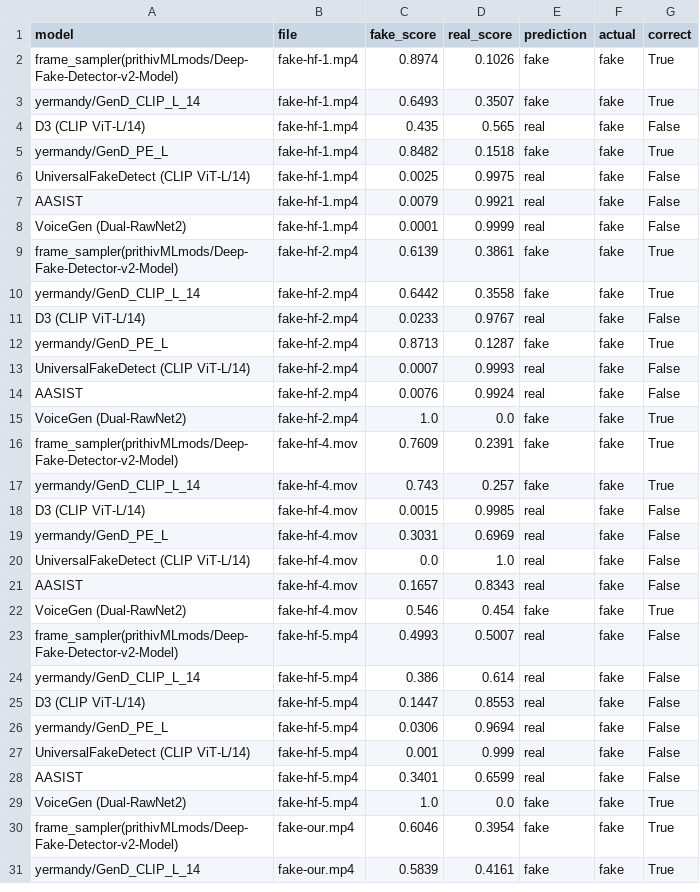
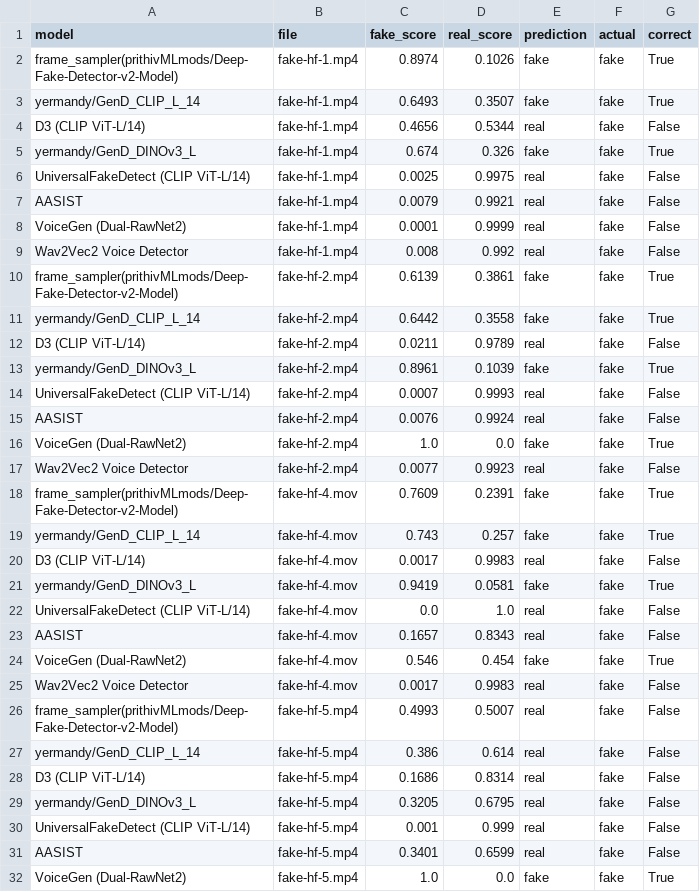
Before and after one commit to TaCertoIssoAI/deep-fake-detector, a CSV file: benchmark_results.csv, drawn as a sheet; only a part is shown; the shorter side is filled out with more unchanged rows; the diff covers the shown part only.

Commit message:
Remove GenD PE L to Dinov3

```diff
--- a/benchmark_results.csv
+++ b/benchmark_results.csv
@@ -3,4 +3,4 @@ frame_sampler(prithivMLmods/Deep-Fake-Detector-v2-Model),fake-hf-1.mp4,0.8974,0.
 yermandy/GenD_CLIP_L_14,fake-hf-1.mp4,0.6493,0.3507,fake,fake,True
-D3 (CLIP ViT-L/14),fake-hf-1.mp4,0.435,0.565,real,fake,False
-yermandy/GenD_PE_L,fake-hf-1.mp4,0.8482,0.1518,fake,fake,True
+D3 (CLIP ViT-L/14),fake-hf-1.mp4,0.4656,0.5344,real,fake,False
+yermandy/GenD_DINOv3_L,fake-hf-1.mp4,0.674,0.326,fake,fake,True
 UniversalFakeDetect (CLIP ViT-L/14),fake-hf-1.mp4,0.0025,0.9975,real,fake,False
@@ -8,6 +8,7 @@ AASIST,fake-hf-1.mp4,0.0079,0.9921,real,fake,False
 VoiceGen (Dual-RawNet2),fake-hf-1.mp4,0.0001,0.9999,real,fake,False
+Wav2Vec2 Voice Detector,fake-hf-1.mp4,0.008,0.992,real,fake,False
 frame_sampler(prithivMLmods/Deep-Fake-Detector-v2-Model),fake-hf-2.mp4,0.6139,0.3861,fake,fake,True
 yermandy/GenD_CLIP_L_14,fake-hf-2.mp4,0.6442,0.3558,fake,fake,True
-D3 (CLIP ViT-L/14),fake-hf-2.mp4,0.0233,0.9767,real,fake,False
-yermandy/GenD_PE_L,fake-hf-2.mp4,0.8713,0.1287,fake,fake,True
+D3 (CLIP ViT-L/14),fake-hf-2.mp4,0.0211,0.9789,real,fake,False
+yermandy/GenD_DINOv3_L,fake-hf-2.mp4,0.8961,0.1039,fake,fake,True
 UniversalFakeDetect (CLIP ViT-L/14),fake-hf-2.mp4,0.0007,0.9993,real,fake,False
@@ -15,6 +16,7 @@ AASIST,fake-hf-2.mp4,0.0076,0.9924,real,fake,False
 VoiceGen (Dual-RawNet2),fake-hf-2.mp4,1.0,0.0,fake,fake,True
+Wav2Vec2 Voice Detector,fake-hf-2.mp4,0.0077,0.9923,real,fake,False
 frame_sampler(prithivMLmods/Deep-Fake-Detector-v2-Model),fake-hf-4.mov,0.7609,0.2391,fake,fake,True
 yermandy/GenD_CLIP_L_14,fake-hf-4.mov,0.743,0.257,fake,fake,True
-D3 (CLIP ViT-L/14),fake-hf-4.mov,0.0015,0.9985,real,fake,False
-yermandy/GenD_PE_L,fake-hf-4.mov,0.3031,0.6969,real,fake,False
+D3 (CLIP ViT-L/14),fake-hf-4.mov,0.0017,0.9983,real,fake,False
+yermandy/GenD_DINOv3_L,fake-hf-4.mov,0.9419,0.0581,fake,fake,True
 UniversalFakeDetect (CLIP ViT-L/14),fake-hf-4.mov,0.0,1.0,real,fake,False
@@ -22,6 +24,7 @@ AASIST,fake-hf-4.mov,0.1657,0.8343,real,fake,False
 VoiceGen (Dual-RawNet2),fake-hf-4.mov,0.546,0.454,fake,fake,True
+Wav2Vec2 Voice Detector,fake-hf-4.mov,0.0017,0.9983,real,fake,False
 frame_sampler(prithivMLmods/Deep-Fake-Detector-v2-Model),fake-hf-5.mp4,0.4993,0.5007,real,fake,False
 yermandy/GenD_CLIP_L_14,fake-hf-5.mp4,0.386,0.614,real,fake,False
-D3 (CLIP ViT-L/14),fake-hf-5.mp4,0.1447,0.8553,real,fake,False
-yermandy/GenD_PE_L,fake-hf-5.mp4,0.0306,0.9694,real,fake,False
+D3 (CLIP ViT-L/14),fake-hf-5.mp4,0.1686,0.8314,real,fake,False
+yermandy/GenD_DINOv3_L,fake-hf-5.mp4,0.3205,0.6795,real,fake,False
 UniversalFakeDetect (CLIP ViT-L/14),fake-hf-5.mp4,0.001,0.999,real,fake,False
```
Also changed, not shown: 10 added rows and 48 edited cells elsewhere in this file, 5 other files.
